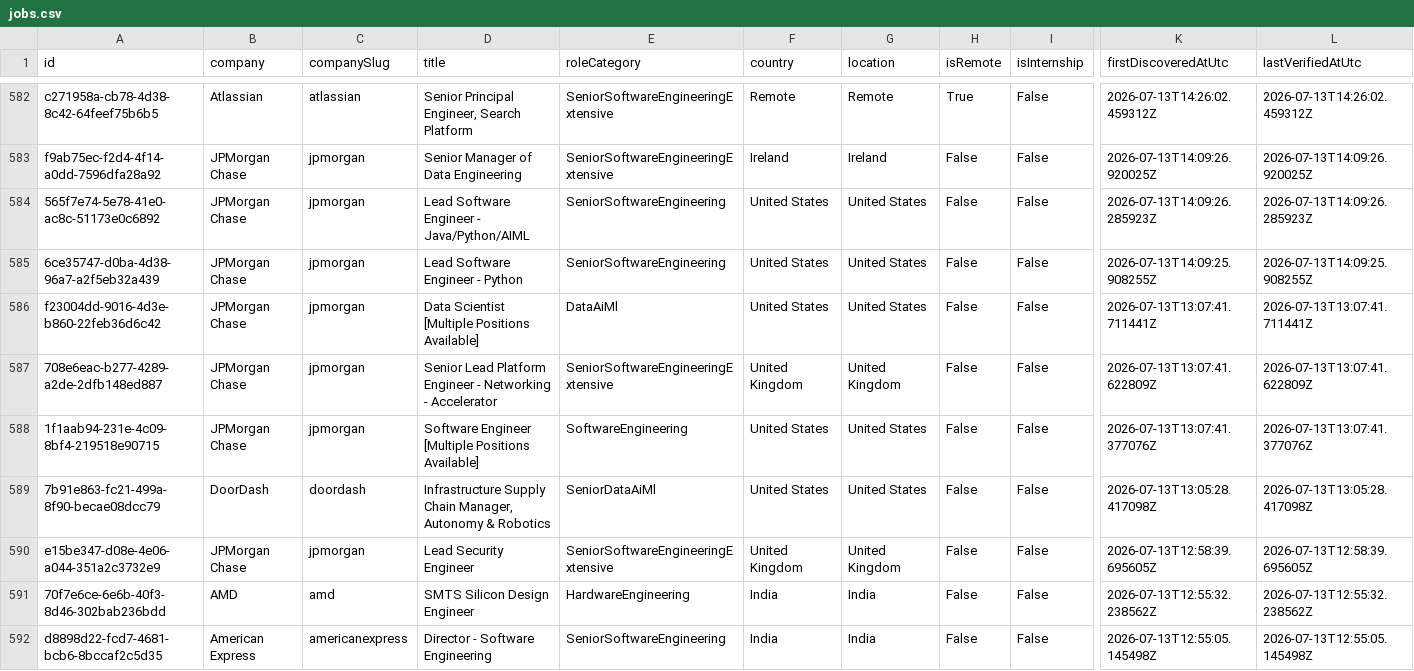
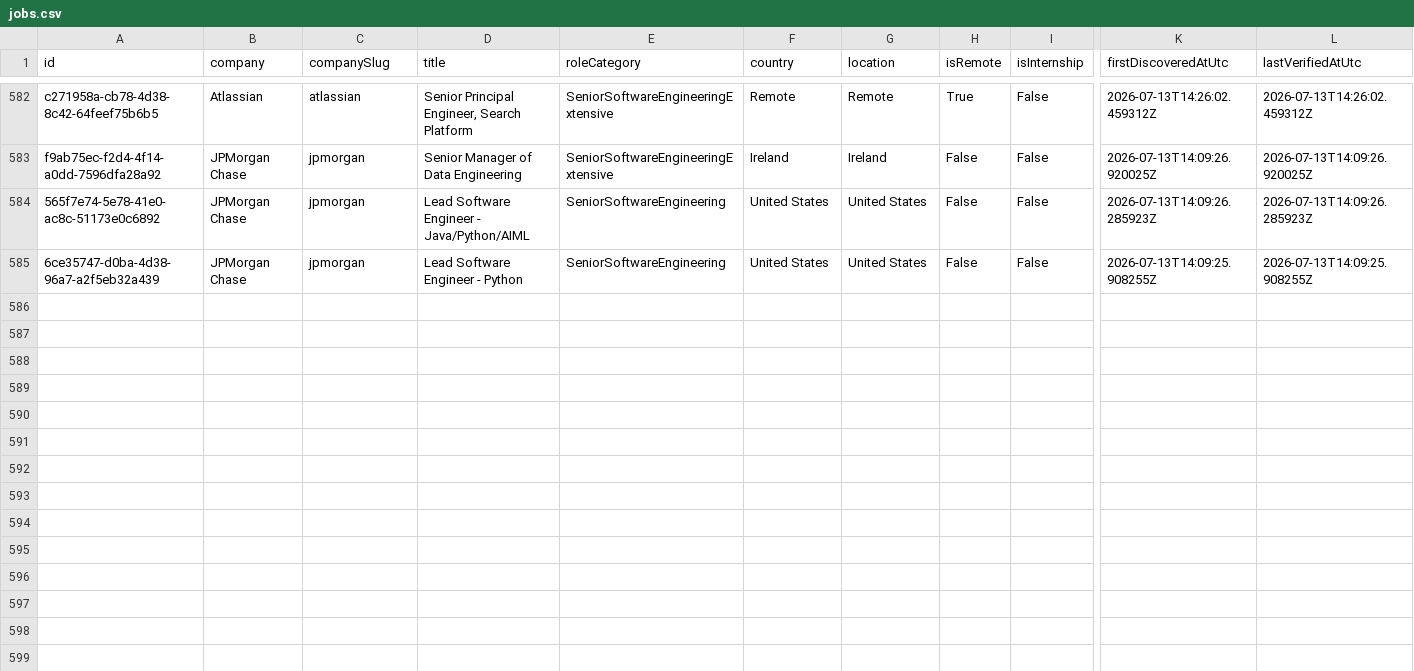
Before and after one commit to ScoutJob/scoutjob-tech-jobs, a CSV file: data/jobs.csv, drawn as a sheet; only a part is shown, gaps mark what is left out; rows hold the shown columns only; the diff covers the shown part only; the diff names each change by its address in the sheet, - before the commit and + after, or states it on an @@ line.

```diff
--- a/data/jobs.csv
+++ b/data/jobs.csv
-row 586: f23004dd-9016-4d3e-b860-22feb36d6c42 | JPMorgan Chase | jpmorgan | Data Scientist [Multiple Positions Available] | DataAiMl | United States | United States | False | False | 2026-07-13T13:07:41.711441Z | 2026-07-13T13:07:41.711441Z
-row 587: 708e6eac-b277-4289-a2de-2dfb148ed887 | JPMorgan Chase | jpmorgan | Senior Lead Platform Engineer - Networking - Accelerator | SeniorSoftwareEngineeringExtensive | United Kingdom | United Kingdom | False | False | 2026-07-13T13:07:41.622809Z | 2026-07-13T13:07:41.622809Z
-row 588: 1f1aab94-231e-4c09-8bf4-219518e90715 | JPMorgan Chase | jpmorgan | Software Engineer [Multiple Positions Available] | SoftwareEngineering | United States | United States | False | False | 2026-07-13T13:07:41.377076Z | 2026-07-13T13:07:41.377076Z
-row 589: 7b91e863-fc21-499a-8f90-becae08dcc79 | DoorDash | doordash | Infrastructure Supply Chain Manager, Autonomy & Robotics | SeniorDataAiMl | United States | United States | False | False | 2026-07-13T13:05:28.417098Z | 2026-07-13T13:05:28.417098Z
-row 590: e15be347-d08e-4e06-a044-351a2c3732e9 | JPMorgan Chase | jpmorgan | Lead Security Engineer | SeniorSoftwareEngineeringExtensive | United Kingdom | United Kingdom | False | False | 2026-07-13T12:58:39.695605Z | 2026-07-13T12:58:39.695605Z
-row 591: 70f7e6ce-6e6b-40f3-8d46-302bab236bdd | AMD | amd | SMTS Silicon Design Engineer | HardwareEngineering | India | India | False | False | 2026-07-13T12:55:32.238562Z | 2026-07-13T12:55:32.238562Z
-row 592: d8898d22-fcd7-4681-bcb6-8bccaf2c5d35 | American Express | americanexpress | Director - Software Engineering | SeniorSoftwareEngineering | India | India | False | False | 2026-07-13T12:55:05.145498Z | 2026-07-13T12:55:05.145498Z
```
Also changed, not shown: 7 removed rows elsewhere in this file, docs/data/jobs.csv, 2 other files.
